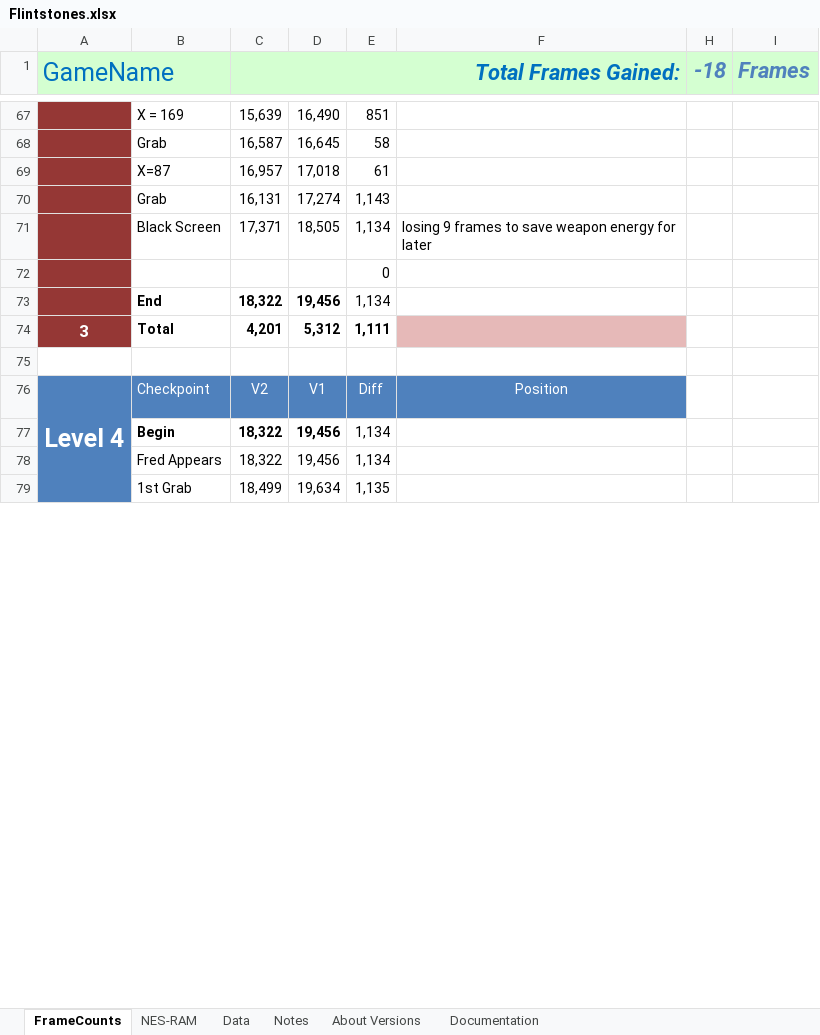
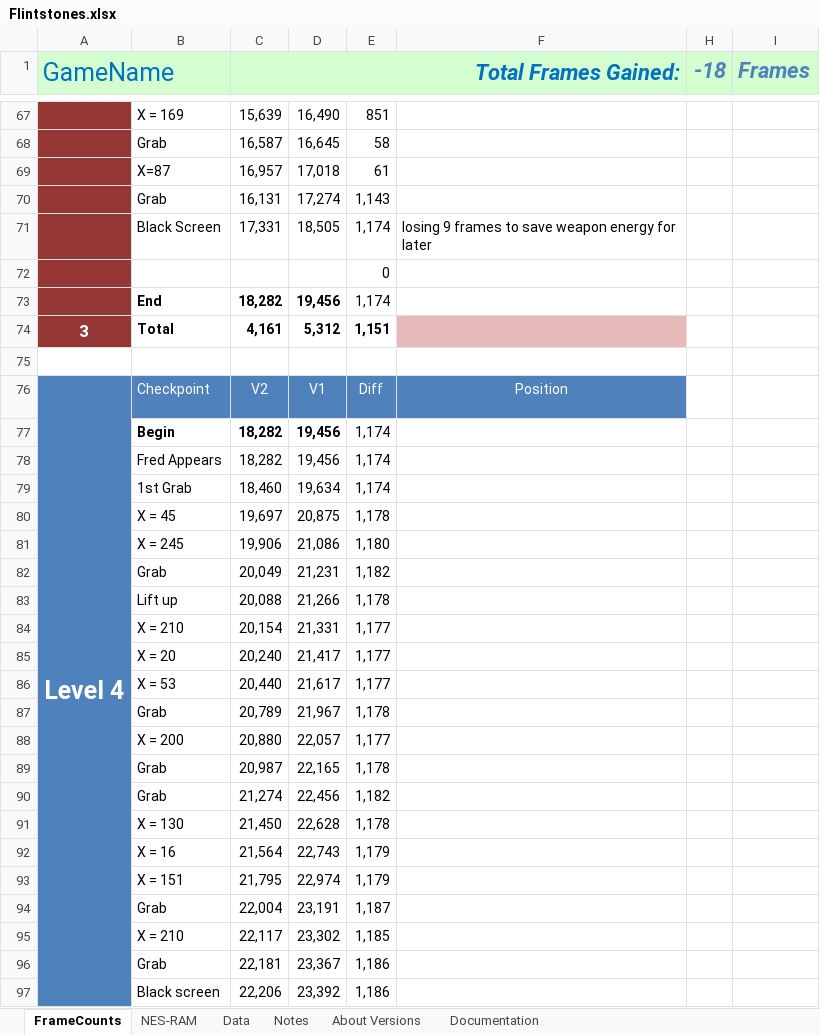
Before and after one commit to MathewWi/adelikat-tas, an Excel workbook: Flintstones/Compare/Flintstones.xlsx, sheet FrameCounts, drawn as a sheet; only a part is shown, gaps mark what is left out; values as stored, in another font and other column widths than the file's, no borders; removed rows and columns are numbered as before the commit, all else as after; the diff covers the shown part only; the diff names each change by its address in the sheet, - before the commit and + after, or states it on an @@ line.

Commit message:
Flintstones - Redo of level 3 boss, was bale to save 40 frames, level 4 complete, saved 15 frames.  1189 frames ahead

```diff
--- a/Flintstones/Compare/Flintstones.xlsx (sheet FrameCounts)
+++ b/Flintstones/Compare/Flintstones.xlsx (sheet FrameCounts)
-C71 (Total Frames Gained:): 17,371
+C71 (Total Frames Gained:): 17,331
-E71: 1,134
+E71: 1,174
-C73 (Total Frames Gained:): 18,322
+C73 (Total Frames Gained:): 18,282
-E73: 1,134
+E73: 1,174
-C74 (Total Frames Gained:): 4,201
+C74 (Total Frames Gained:): 4,161
-E74: 1,111
+E74: 1,151
-A76:A90 merged
+A76:A103 merged
-C77:C78 (Total Frames Gained:): 18,322
+C77:C78 (Total Frames Gained:): 18,282
-E77:E78: 1,134
+E77:E78: 1,174
-C79 (Total Frames Gained:): 18,499
+C79 (Total Frames Gained:): 18,460
-E79: 1,135
+E79: 1,174
+row 80:  | X = 45 | 19,697 | 20,875 | 1,178
+row 81:  | X = 245 | 19,906 | 21,086 | 1,180
+row 82:  | Grab | 20,049 | 21,231 | 1,182
+row 83:  | Lift up | 20,088 | 21,266 | 1,178
+row 84:  | X = 210 | 20,154 | 21,331 | 1,177
+row 85:  | X = 20 | 20,240 | 21,417 | 1,177
+row 86:  | X = 53 | 20,440 | 21,617 | 1,177
+row 87:  | Grab | 20,789 | 21,967 | 1,178
+row 88:  | X = 200 | 20,880 | 22,057 | 1,177
+row 89:  | Grab | 20,987 | 22,165 | 1,178
+row 90:  | Grab | 21,274 | 22,456 | 1,182
+row 91:  | X = 130 | 21,450 | 22,628 | 1,178
+row 92:  | X = 16 | 21,564 | 22,743 | 1,179
+row 93:  | X = 151 | 21,795 | 22,974 | 1,179
+row 94:  | Grab | 22,004 | 23,191 | 1,187
+row 95:  | X = 210 | 22,117 | 23,302 | 1,185
+row 96:  | Grab | 22,181 | 23,367 | 1,186
+row 97:  | Black screen | 22,206 | 23,392 | 1,186
```
Also changed, not shown: 12 added rows, 3 removed rows, 1 hidden or unhidden row, cell formats and row numbers in column A elsewhere in this sheet, formulas that keep their value, hidden cells, 3 other files.
